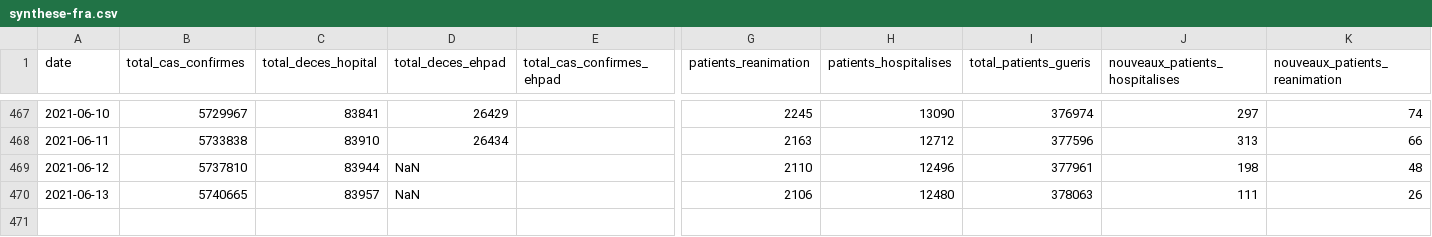
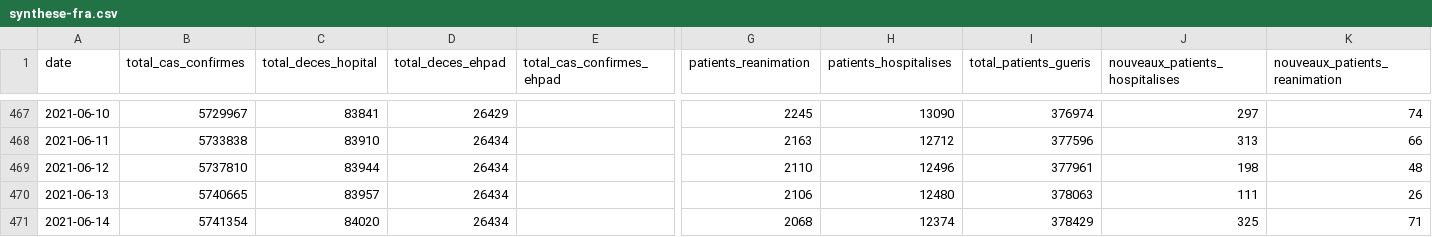
Before and after one commit to rozierguillaume/covid-19, a CSV file: data/france/synthese-fra.csv, drawn as a sheet; only a part is shown, gaps mark what is left out; rows hold the shown columns only; the diff names each change by its address in the sheet, - before the commit and + after, or states it on an @@ line.

Commit message:
[auto] data update: Data Explorer

```diff
--- a/data/france/synthese-fra.csv
+++ b/data/france/synthese-fra.csv
-D469:D470 (total_deces_ehpad): NaN
+D469:D470 (total_deces_ehpad): 26434
+row 471: 2021-06-14 | 5741354 | 84020 | 26434 |  | 2068 | 12374 | 378429 | 325 | 71
```
Also changed, not shown: data/france/metadata.csv, 3 other files.
